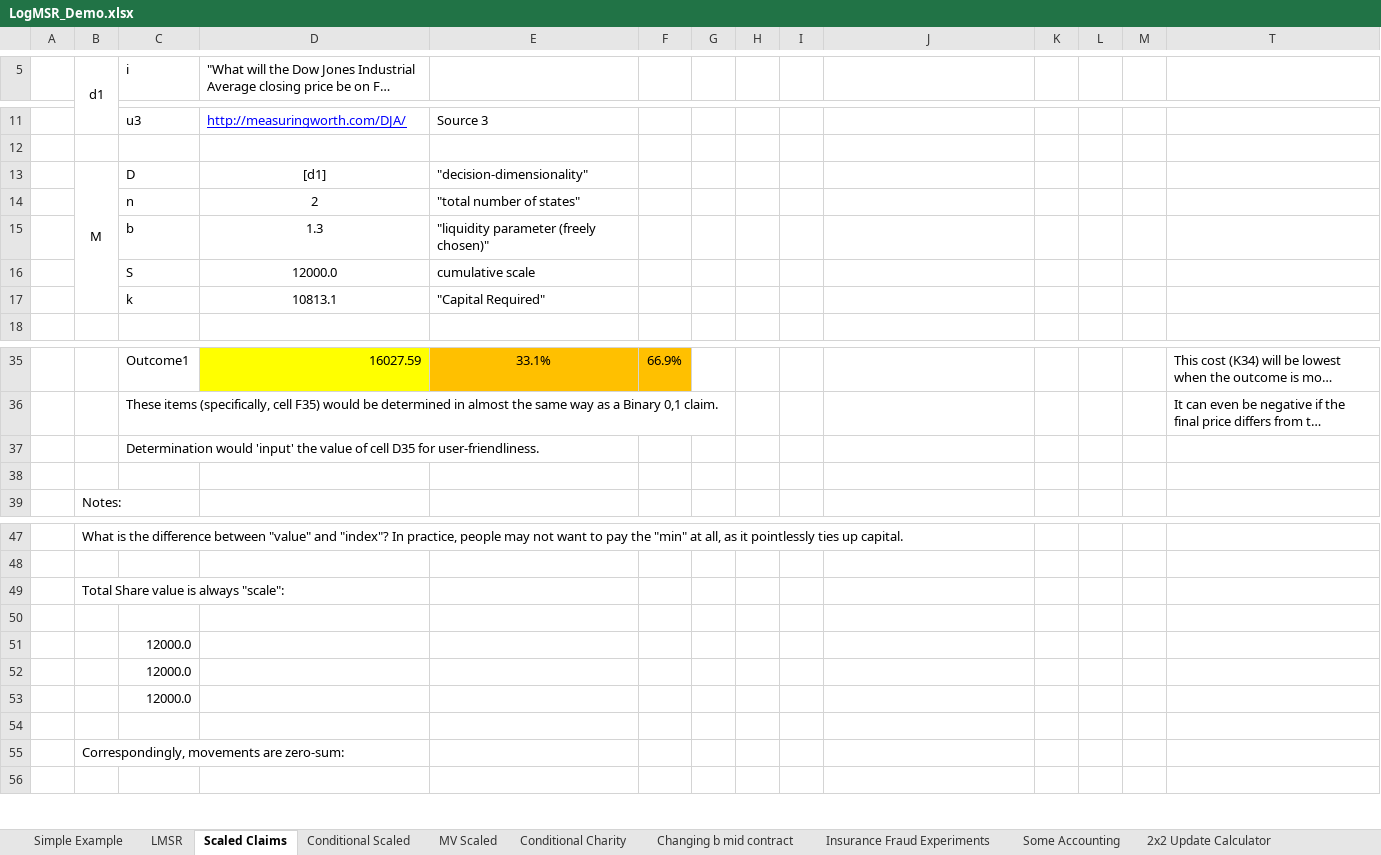
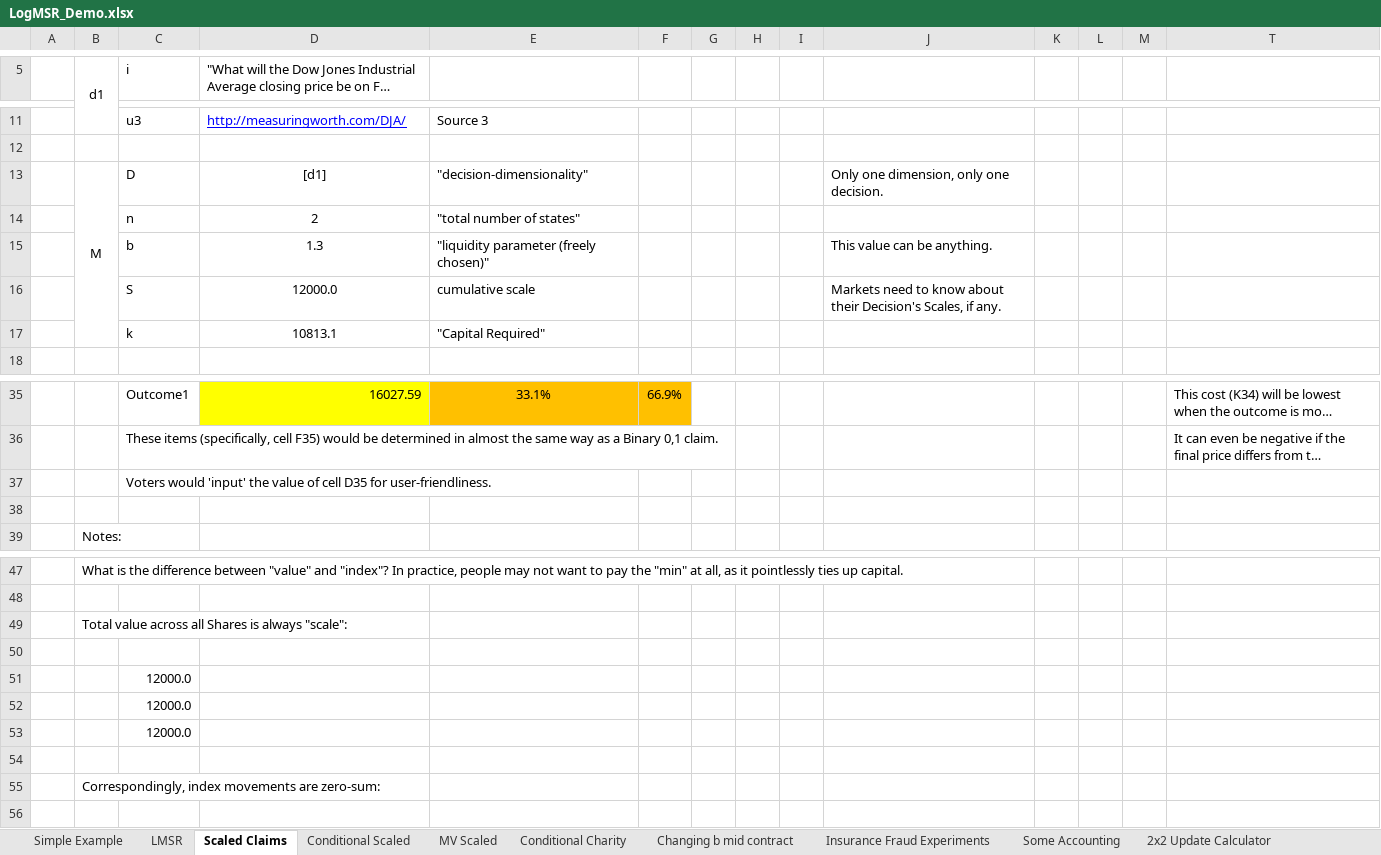
Before and after one commit to psztorc/Truthcoin, an Excel workbook: docs/LogMSR_Demo.xlsx, sheet Scaled Claims, drawn as a sheet; only a part is shown, gaps mark what is left out; long unchanged cells end in …; values as stored, in another font and other column widths than the file's, no borders; charts and pictures not drawn; the diff names each change by its address in the sheet, - before the commit and + after, or states it on an @@ line.

Commit message:
Excel Update

```diff
--- a/docs/LogMSR_Demo.xlsx (sheet Scaled Claims)
+++ b/docs/LogMSR_Demo.xlsx (sheet Scaled Claims)
-J13: (empty)
+J13: Only one dimension, only one decision.
-J15: (empty)
+J15: This value can be anything.
-J16: (empty)
+J16: Markets need to know about their Decision's Scales, if any.
-C37 (i): Determination would 'input'…
+C37 (i): Voters would 'input'…
-B49 (d1): Total Share value is always "scale":
+B49 (d1): Total value across all Shares is always "scale":
-B55 (d1): Correspondingly, movements are zero-sum:
+B55 (d1): Correspondingly, index movements are zero-sum:
```
Also changed, not shown: charts or pictures.
